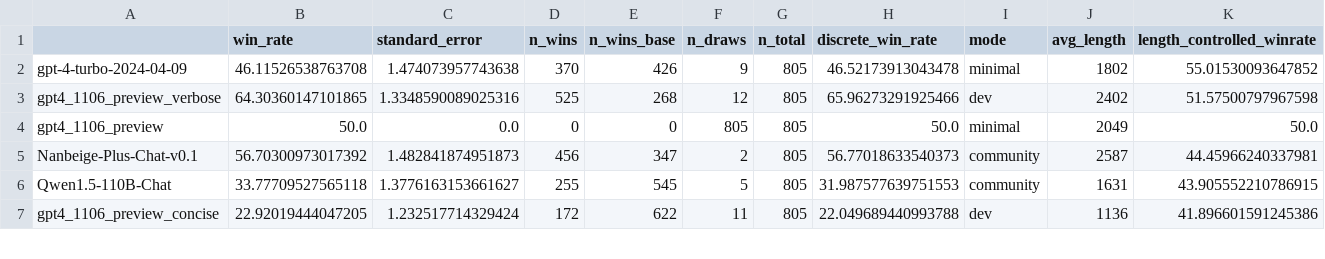
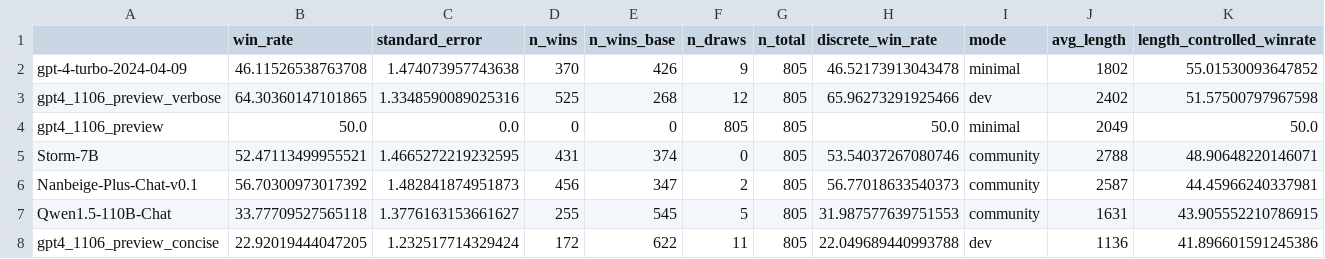
Before and after one commit to tatsu-lab/alpaca_eval, a CSV file: src/alpaca_eval/leaderboards/data_AlpacaEval_2/weighted_alpaca_eval_gpt4_turbo_leaderboard.csv, drawn as a sheet; only a part is shown; the diff names each change by its address in the sheet, - before the commit and + after, or states it on an @@ line.

Commit message:
Add Storm-7B to AlpacaEval

```diff
--- a/src/alpaca_eval/leaderboards/data_AlpacaEval_2/weighted_alpaca_eval_gpt4_turbo_leaderboard.csv
+++ b/src/alpaca_eval/leaderboards/data_AlpacaEval_2/weighted_alpaca_eval_gpt4_turbo_leaderboard.csv
+row 5: Storm-7B | 52.47113499955521 | 1.4665272219232595 | 431 | 374 | 0 | 805 | 53.54037267080746 | community | 2788 | 48.90648220146071
```
Also changed, not shown: 4 other files.
